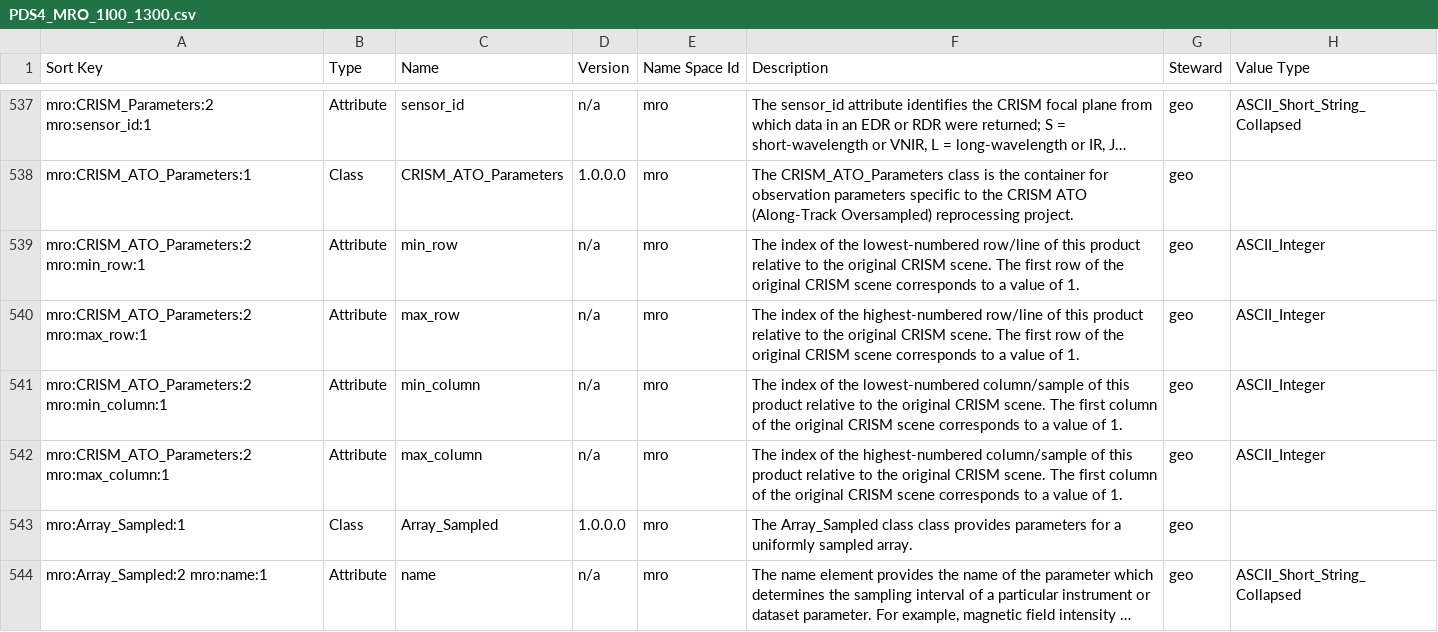
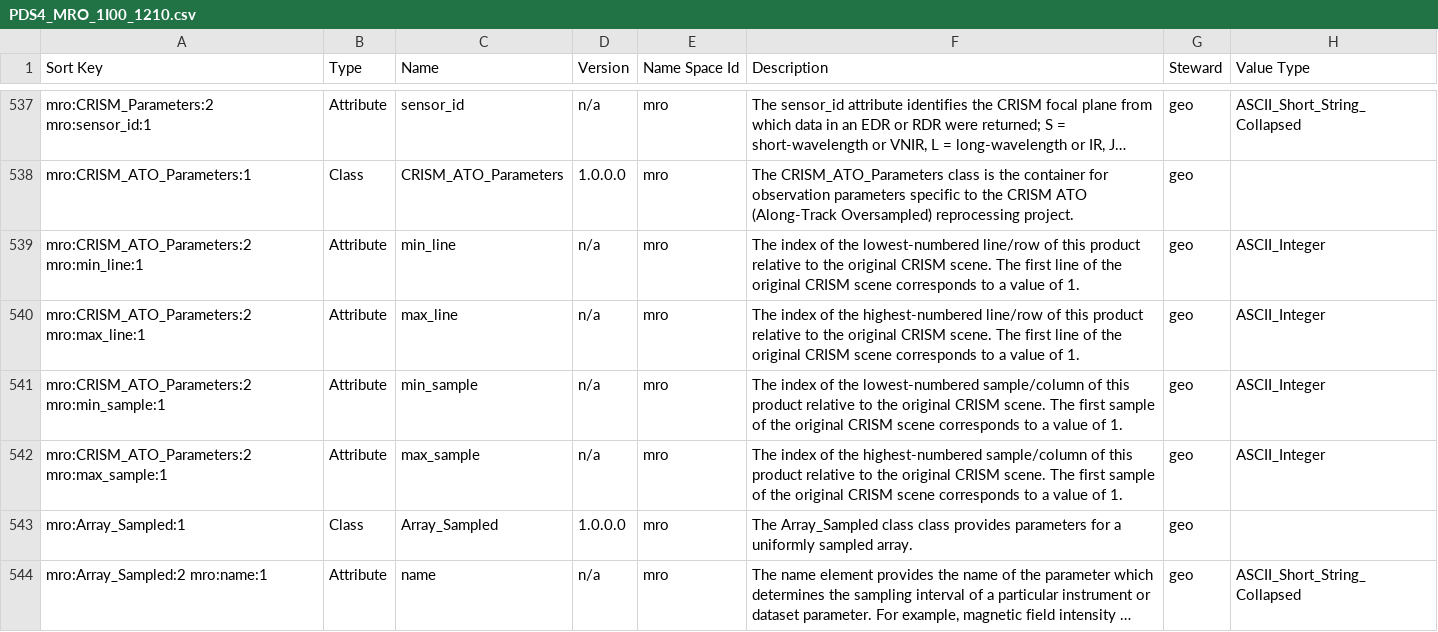
Before and after one commit to pds-data-dictionaries/ldd-mro, a CSV file: build/development/7e5bb5a05d8de4b51fd8fec9b92f88c1a36c782a/1.18.0.0/PDS4_MRO_1I00_1210.csv (was build/development/100f421405f4b4f720d60f6cd583cf5a20ebe5fb/1.18.0.0/PDS4_MRO_1I00_1300.csv), drawn as a sheet; only a part is shown, gaps mark what is left out; long unchanged cells end in …; the diff names each change by its address in the sheet, - before the commit and + after, or states it on an @@ line.

```diff
--- a/build/development/100f421405f4b4f720d60f6cd583cf5a20ebe5fb/1.18.0.0/PDS4_MRO_1I00_1300.csv
+++ b/build/development/7e5bb5a05d8de4b51fd8fec9b92f88c1a36c782a/1.18.0.0/PDS4_MRO_1I00_1210.csv
-A539 (Sort Key): mro:CRISM_ATO_Parameters:2 mro:min_row:1
+A539 (Sort Key): mro:CRISM_ATO_Parameters:2 mro:min_line:1
-C539 (Name): min_row
+C539 (Name): min_line
-F539 (Description): …the lowest-numbered row/line of this product relative to the original CRISM scene. The first row of the…
+F539 (Description): …the lowest-numbered line/row of this product relative to the original CRISM scene. The first line of the…
-A540 (Sort Key): mro:CRISM_ATO_Parameters:2 mro:max_row:1
+A540 (Sort Key): mro:CRISM_ATO_Parameters:2 mro:max_line:1
-C540 (Name): max_row
+C540 (Name): max_line
-F540 (Description): …the highest-numbered row/line of this product relative to the original CRISM scene. The first row of the…
+F540 (Description): …the highest-numbered line/row of this product relative to the original CRISM scene. The first line of the…
-A541 (Sort Key): mro:CRISM_ATO_Parameters:2 mro:min_column:1
+A541 (Sort Key): mro:CRISM_ATO_Parameters:2 mro:min_sample:1
-C541 (Name): min_column
+C541 (Name): min_sample
-F541 (Description): …the lowest-numbered column/sample of this product relative to the original CRISM scene. The first column of the…
+F541 (Description): …the lowest-numbered sample/column of this product relative to the original CRISM scene. The first sample of the…
-A542 (Sort Key): mro:CRISM_ATO_Parameters:2 mro:max_column:1
+A542 (Sort Key): mro:CRISM_ATO_Parameters:2 mro:max_sample:1
-C542 (Name): max_column
+C542 (Name): max_sample
-F542 (Description): …the highest-numbered column/sample of this product relative to the original CRISM scene. The first column of the…
+F542 (Description): …the highest-numbered sample/column of this product relative to the original CRISM scene. The first sample of the…
```
Also changed, not shown: 26 other files.
